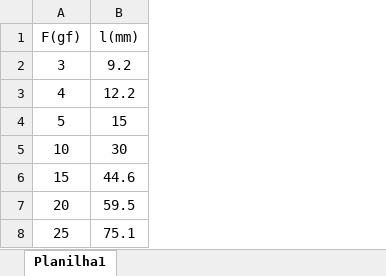
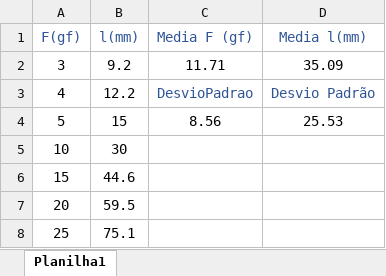
Before and after one commit to hugodevelopment/Excel-Python, an Excel workbook: ExcelPython4.xlsx, sheet Planilha1, drawn as a sheet; values as stored, in another font and other column widths than the file's, no borders; charts and pictures not drawn; the diff names each change by its address in the sheet, - before the commit and + after, or states it on an @@ line.

Commit message:
Estudando media

```diff
--- a/ExcelPython4.xlsx (sheet Planilha1)
+++ b/ExcelPython4.xlsx (sheet Planilha1)
+column C (Media F (gf)), rows 2-4: 11.71 | DesvioPadrao | 8.56
+column D (Media l(mm)), rows 2-4: 35.09 | Desvio Padrão | 25.53
-A1:B1 text colour: black
+A1:B1 text colour: #2F5597
```
Also changed, not shown: charts or pictures, 1 other file.
